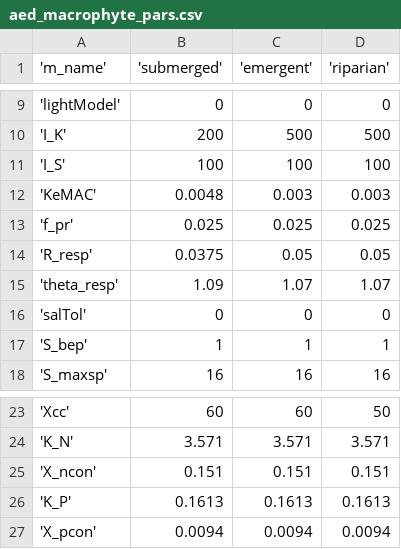
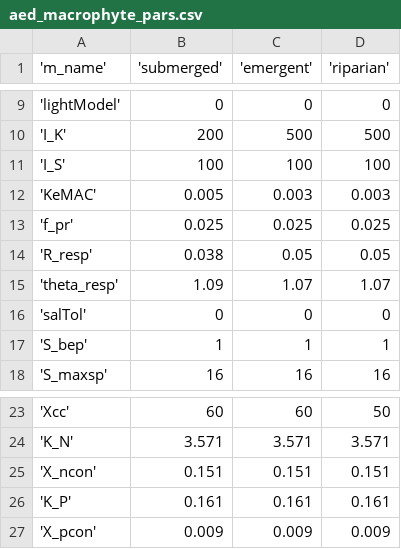
Before and after one commit to limnotrack/AEME, a CSV file: reference/test_write/45819_wainamu/glm_aed/aed/aed_macrophyte_pars.csv, drawn as a sheet; only a part is shown, gaps mark what is left out; the diff names each change by its address in the sheet, - before the commit and + after, or states it on an @@ line.

```diff
--- a/reference/test_write/45819_wainamu/glm_aed/aed/aed_macrophyte_pars.csv
+++ b/reference/test_write/45819_wainamu/glm_aed/aed/aed_macrophyte_pars.csv
-B12 ('submerged'): 0.0048
+B12 ('submerged'): 0.005
-B14 ('submerged'): 0.0375
+B14 ('submerged'): 0.038
-B26 ('submerged'): 0.1613
+B26 ('submerged'): 0.161
-C26 ('emergent'): 0.1613
+C26 ('emergent'): 0.161
-D26 ('riparian'): 0.1613
+D26 ('riparian'): 0.161
-B27 ('submerged'): 0.0094
+B27 ('submerged'): 0.009
-C27 ('emergent'): 0.0094
+C27 ('emergent'): 0.009
-D27 ('riparian'): 0.0094
+D27 ('riparian'): 0.009
```
Also changed, not shown: reference/test_write/45819_wainamu/glm_aed/aed/aed_phyto_pars.csv, reference/test_write/45819_wainamu/glm_aed/aed/aed_zoop_pars.csv, 20 other files.
